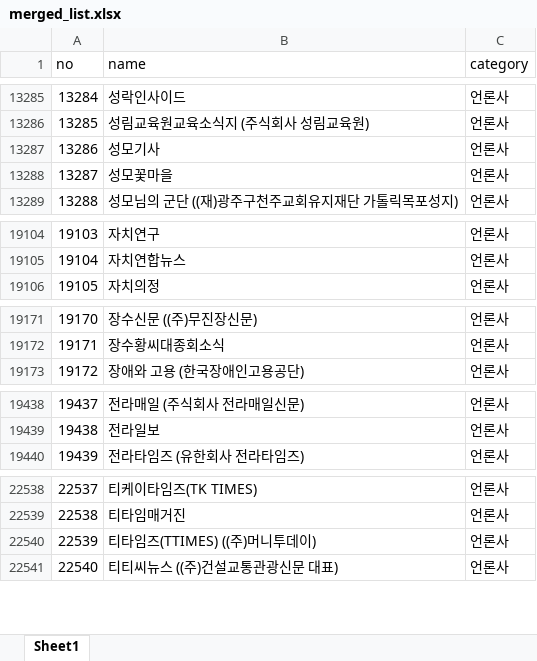
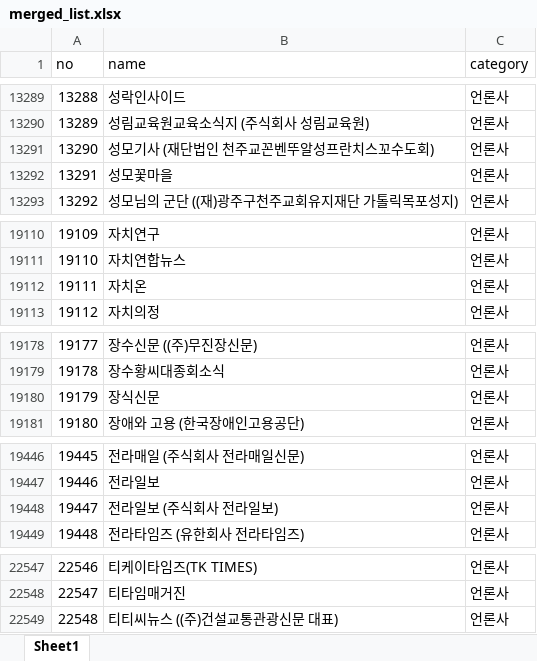
Before and after one commit to junjunating/po-search, an Excel workbook: docs/download/merged_list.xlsx, sheet Sheet1, drawn as a sheet; only a part is shown, gaps mark what is left out; values as stored, in another font and other column widths than the file's, no borders; removed rows and columns are numbered as before the commit, all else as after; the diff covers the shown part only; the diff names each change by its address in the sheet, - before the commit and + after, or states it on an @@ line.

```diff
--- a/docs/download/merged_list.xlsx (sheet Sheet1)
+++ b/docs/download/merged_list.xlsx (sheet Sheet1)
@@ column A (no) renumbered from row 795 down @@
-B13291 (name): 성모기사
+B13291 (name): 성모기사 (재단법인 천주교꼰벤뚜알성프란치스꼬수도회)
+row 19112: 19111 | 자치온 | 언론사
+row 19180: 19179 | 장식신문 | 언론사
+row 19448: 19447 | 전라일보 (주식회사 전라일보) | 언론사
-row 22540: 22539 | 티타임즈(TTIMES) ((주)머니투데이) | 언론사
```
Also changed, not shown: 8 added rows and 2 removed rows elsewhere in this sheet, output/public_agency_subsidiaries.xlsx, output/subsidiary_validation_report.xlsx, 5 other files.
